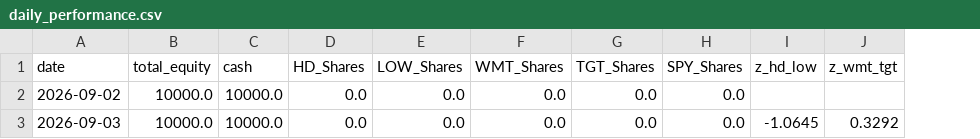
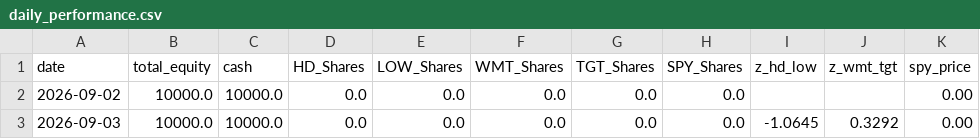
Before and after one commit to pantelisk121-prog/quant-paper-bot, a CSV file: daily_performance.csv, drawn as a sheet; the diff names each change by its address in the sheet, - before the commit and + after, or states it on an @@ line.

Commit message:
Add spy_price column to daily_performance.csv
Added 'spy_price' column to daily performance data.

```diff
--- a/daily_performance.csv
+++ b/daily_performance.csv
+column K (spy_price), rows 2-3: 0.00 | 0.00
```
